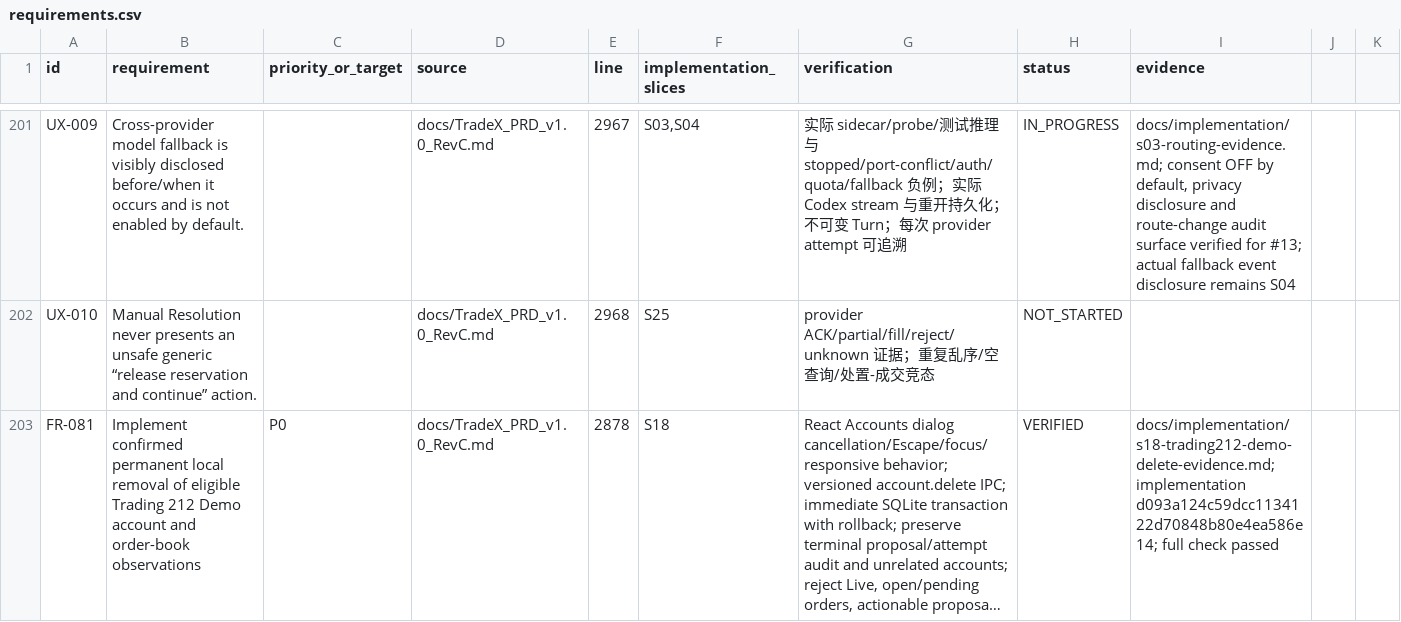
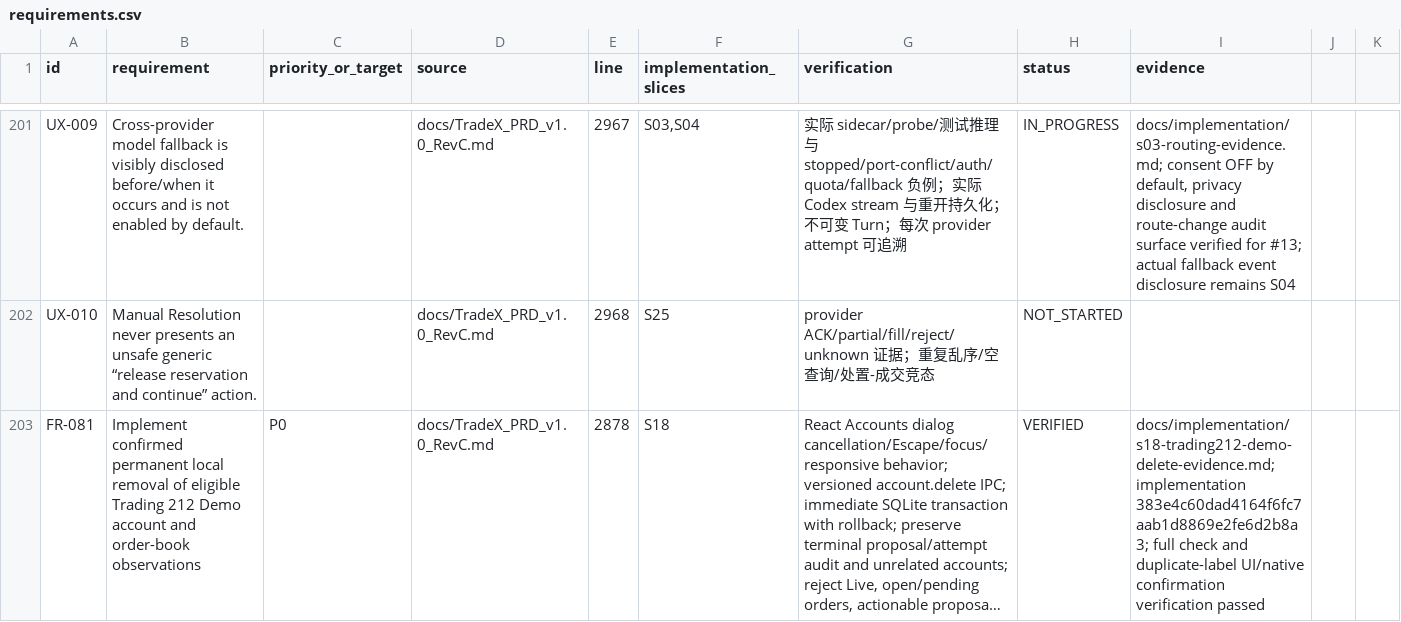
Before and after one commit to kaiqiangh/tradex, a CSV file: docs/implementation/requirements.csv, drawn as a sheet; only a part is shown, gaps mark what is left out; long unchanged cells end in …; the diff covers the shown part only; the diff names each change by its address in the sheet, - before the commit and + after, or states it on an @@ line.

Commit message:
docs(evidence): clarify T212 deletion identity

```diff
--- a/docs/implementation/requirements.csv
+++ b/docs/implementation/requirements.csv
-I203 (evidence): docs/implementation/s18-trading212-demo-delete-evidence.md; implementation d093a124c59dcc1134122d70848b80e4ea586e14; full check passed
+I203 (evidence): docs/implementation/s18-trading212-demo-delete-evidence.md; implementation 383e4c60dad4164f6fc7aab1d8869e2fe6d2b8a3; full check and duplicate-label UI/native confirmation verification passed
```
Also changed, not shown: 2 edited cells elsewhere in this file, docs/implementation/surfaces.csv, 11 other files.
